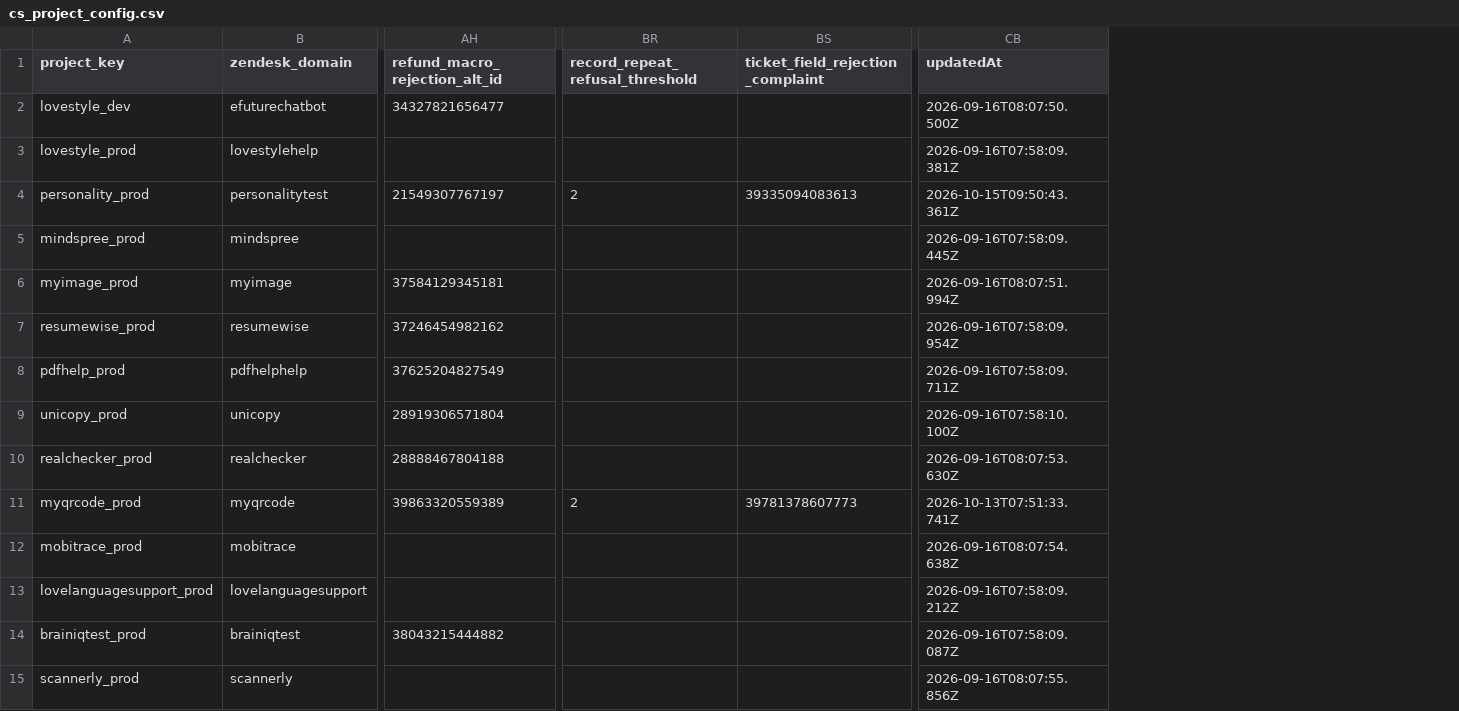
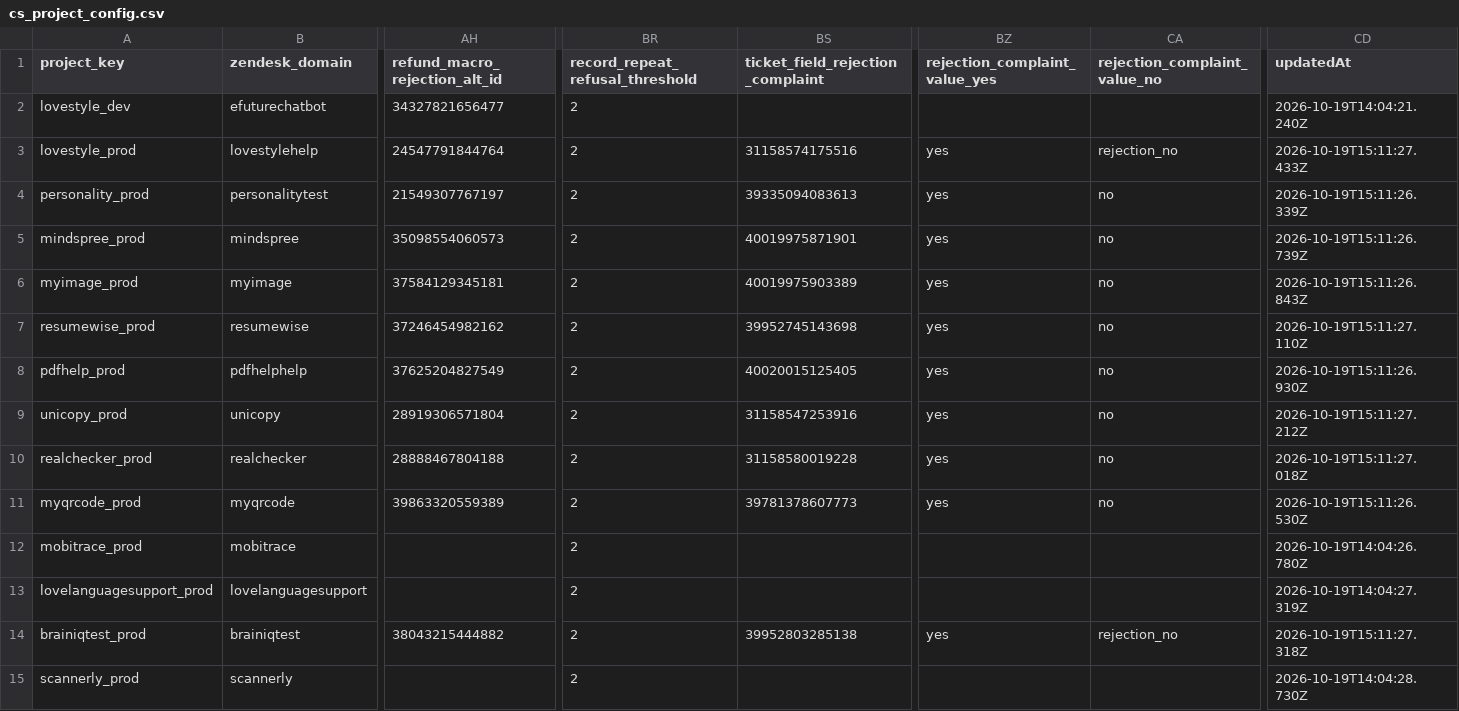
Before and after one commit to antonioefm/n8nbackup, a CSV file: datatables/cs_project_config.csv, drawn as a sheet; only a part is shown, gaps mark what is left out; addresses are those after the commit; the diff covers the shown part only; the diff names each change by its address in the sheet, - before the commit and + after, or states it on an @@ line.

Commit message:
chore(backup): data table cs_project_config @ 2026-10-20T03:30:02.016Z

```diff
--- a/datatables/cs_project_config.csv
+++ b/datatables/cs_project_config.csv
+column BZ (rejection_complaint_value_yes), rows 3-14: yes | yes | yes | yes | yes | yes | yes | yes | yes |  |  | yes
+column CA (rejection_complaint_value_no), rows 3-14: rejection_no | no | no | no | no | no | no | no | no |  |  | rejection_no
-BR2:BR3 (record_repeat_refusal_threshold): (empty)
+BR2:BR3 (record_repeat_refusal_threshold): 2
-CD2 (updatedAt): 2026-09-16T08:07:50.500Z
+CD2 (updatedAt): 2026-10-19T14:04:21.240Z
-AH3 (refund_macro_rejection_alt_id): (empty)
+AH3 (refund_macro_rejection_alt_id): 24547791844764
-BS3 (ticket_field_rejection_complaint): (empty)
+BS3 (ticket_field_rejection_complaint): 31158574175516
-CD3 (updatedAt): 2026-09-16T07:58:09.381Z
+CD3 (updatedAt): 2026-10-19T15:11:27.433Z
-CD4 (updatedAt): 2026-10-15T09:50:43.361Z
+CD4 (updatedAt): 2026-10-19T15:11:26.339Z
-AH5 (refund_macro_rejection_alt_id): (empty)
+AH5 (refund_macro_rejection_alt_id): 35098554060573
-BR5:BR10 (record_repeat_refusal_threshold): (empty)
+BR5:BR10 (record_repeat_refusal_threshold): 2
-BS5 (ticket_field_rejection_complaint): (empty)
+BS5 (ticket_field_rejection_complaint): 40019975871901
-CD5 (updatedAt): 2026-09-16T07:58:09.445Z
+CD5 (updatedAt): 2026-10-19T15:11:26.739Z
-BS6 (ticket_field_rejection_complaint): (empty)
+BS6 (ticket_field_rejection_complaint): 40019975903389
-CD6 (updatedAt): 2026-09-16T08:07:51.994Z
+CD6 (updatedAt): 2026-10-19T15:11:26.843Z
-BS7 (ticket_field_rejection_complaint): (empty)
+BS7 (ticket_field_rejection_complaint): 39952745143698
-CD7 (updatedAt): 2026-09-16T07:58:09.954Z
+CD7 (updatedAt): 2026-10-19T15:11:27.110Z
-BS8 (ticket_field_rejection_complaint): (empty)
+BS8 (ticket_field_rejection_complaint): 40020015125405
-CD8 (updatedAt): 2026-09-16T07:58:09.711Z
+CD8 (updatedAt): 2026-10-19T15:11:26.930Z
-BS9 (ticket_field_rejection_complaint): (empty)
+BS9 (ticket_field_rejection_complaint): 31158547253916
-CD9 (updatedAt): 2026-09-16T07:58:10.100Z
+CD9 (updatedAt): 2026-10-19T15:11:27.212Z
-BS10 (ticket_field_rejection_complaint): (empty)
+BS10 (ticket_field_rejection_complaint): 31158580019228
-CD10 (updatedAt): 2026-09-16T08:07:53.630Z
+CD10 (updatedAt): 2026-10-19T15:11:27.018Z
-CD11 (updatedAt): 2026-10-13T07:51:33.741Z
+CD11 (updatedAt): 2026-10-19T15:11:26.530Z
-BR12:BR15 (record_repeat_refusal_threshold): (empty)
+BR12:BR15 (record_repeat_refusal_threshold): 2
-CD12 (updatedAt): 2026-09-16T08:07:54.638Z
+CD12 (updatedAt): 2026-10-19T14:04:26.780Z
-CD13 (updatedAt): 2026-09-16T07:58:09.212Z
+CD13 (updatedAt): 2026-10-19T14:04:27.319Z
-BS14 (ticket_field_rejection_complaint): (empty)
+BS14 (ticket_field_rejection_complaint): 39952803285138
-CD14 (updatedAt): 2026-09-16T07:58:09.087Z
+CD14 (updatedAt): 2026-10-19T15:11:27.318Z
-CD15 (updatedAt): 2026-09-16T08:07:55.856Z
+CD15 (updatedAt): 2026-10-19T14:04:28.730Z
```
Also changed, not shown: 27 edited cells elsewhere in this file.
